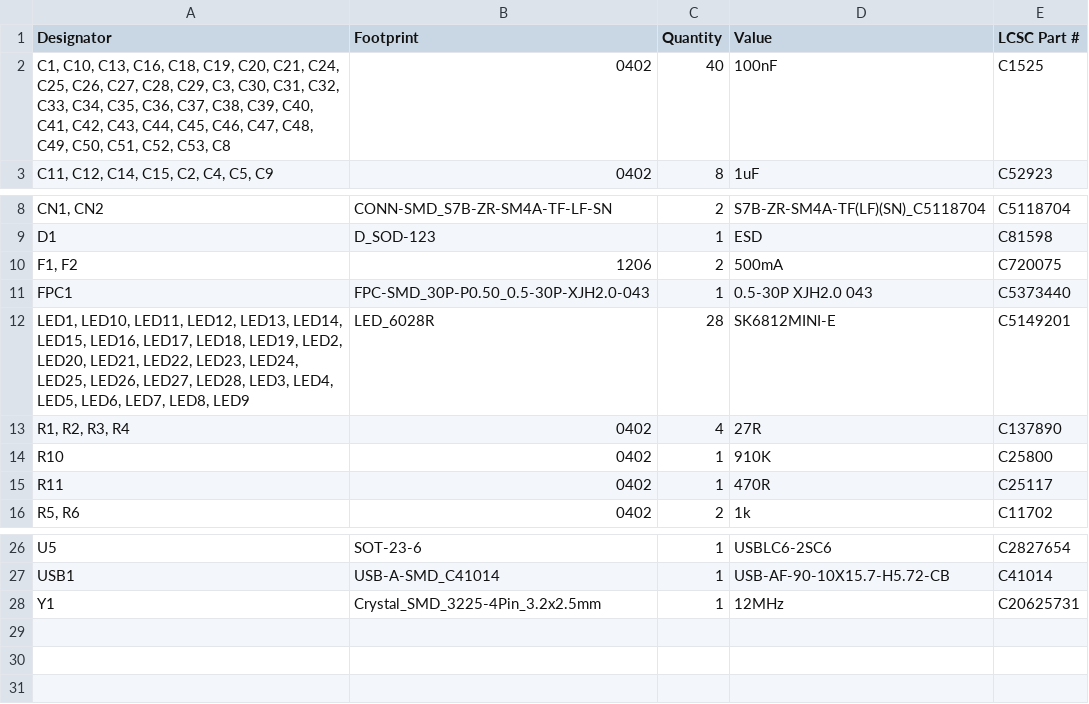
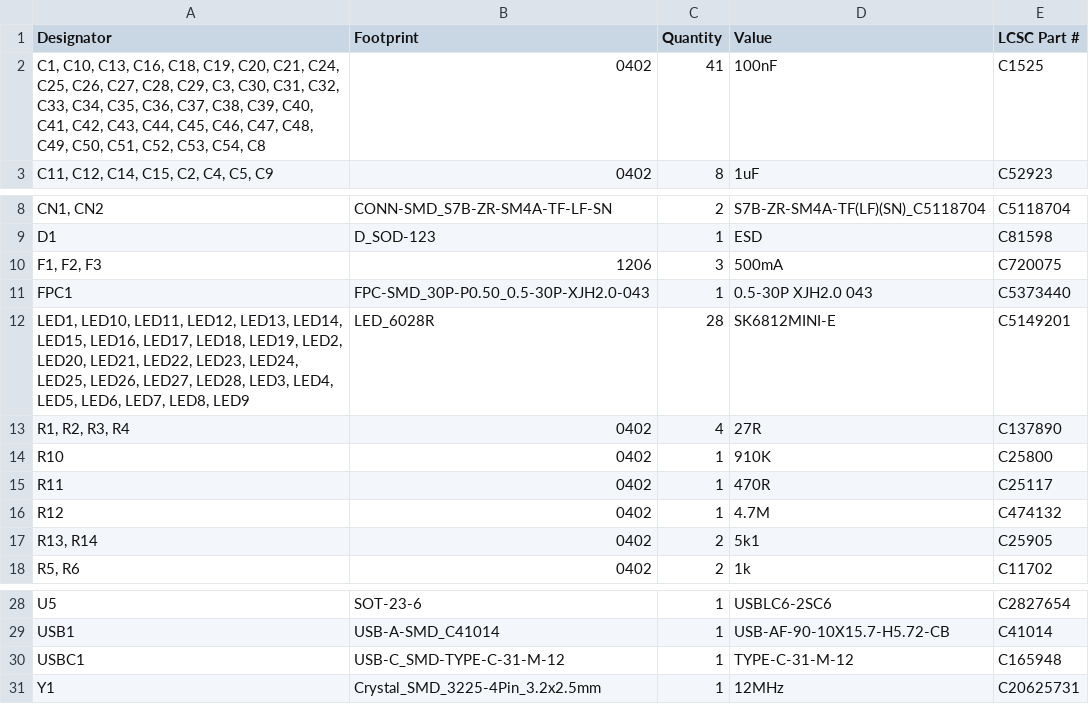
Before and after one commit to speedypotato/SplitFox-Pro, a CSV file: pcb/splitfox/production/bom.csv, drawn as a sheet; only a part is shown, gaps mark what is left out; the diff names each change by its address in the sheet, - before the commit and + after, or states it on an @@ line.

```diff
--- a/pcb/splitfox/production/bom.csv
+++ b/pcb/splitfox/production/bom.csv
-A2 (Designator): …C52, C53, C8
+A2 (Designator): …C52, C53, C54, C8
-C2 (Quantity): 40
+C2 (Quantity): 41
-A10 (Designator): F1, F2
+A10 (Designator): F1, F2, F3
-C10 (Quantity): 2
+C10 (Quantity): 3
+row 16: R12 | 0402 | 1 | 4.7M | C474132
+row 17: R13, R14 | 0402 | 2 | 5k1 | C25905
+row 30: USBC1 | USB-C_SMD-TYPE-C-31-M-12 | 1 | TYPE-C-31-M-12 | C165948
```
Also changed, not shown: pcb/splitfox/production/designators.csv, pcb/splitfox/production/positions.csv, 14 other files.
